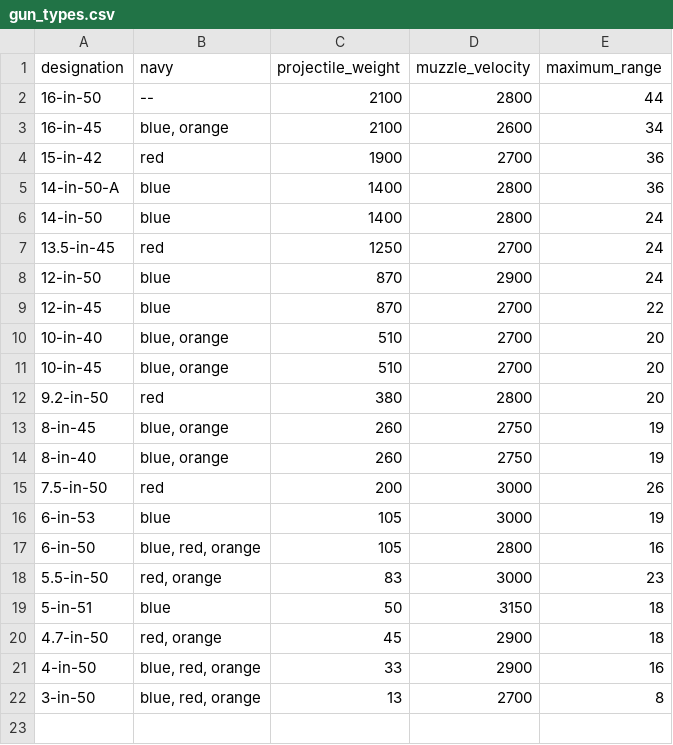
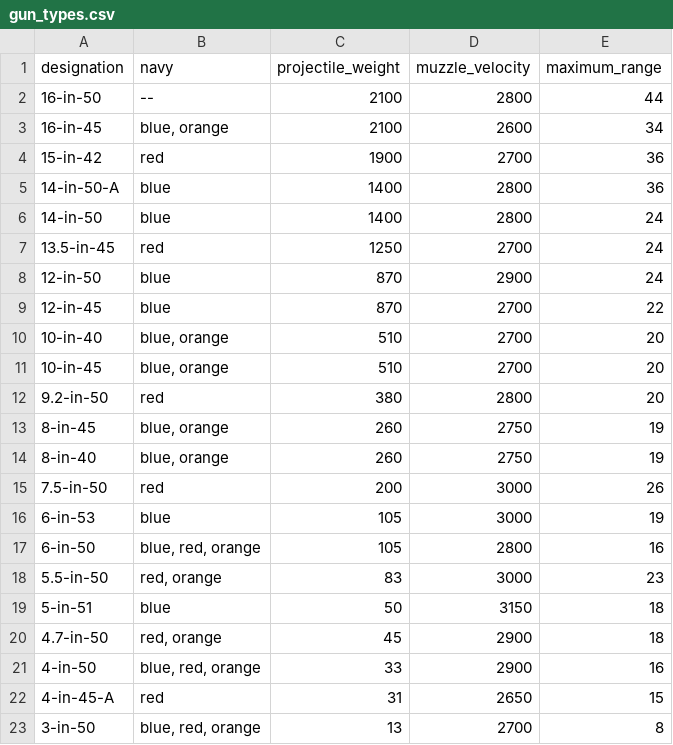
Before and after one commit to doolanshire/Combat-Models, a CSV file: maneuver_rules_1922/fire_effect_tables/1930/gun_types.csv, drawn as a sheet; the diff names each change by its address in the sheet, - before the commit and + after, or states it on an @@ line.

Commit message:
Renamed the 4-inch/45 gun to 4-inch/45 A
Also added it to the "gun types" CSV file

```diff
--- a/maneuver_rules_1922/fire_effect_tables/1930/gun_types.csv
+++ b/maneuver_rules_1922/fire_effect_tables/1930/gun_types.csv
+row 22: 4-in-45-A | red | 31 | 2650 | 15
```
Also changed, not shown: 9 other files.
